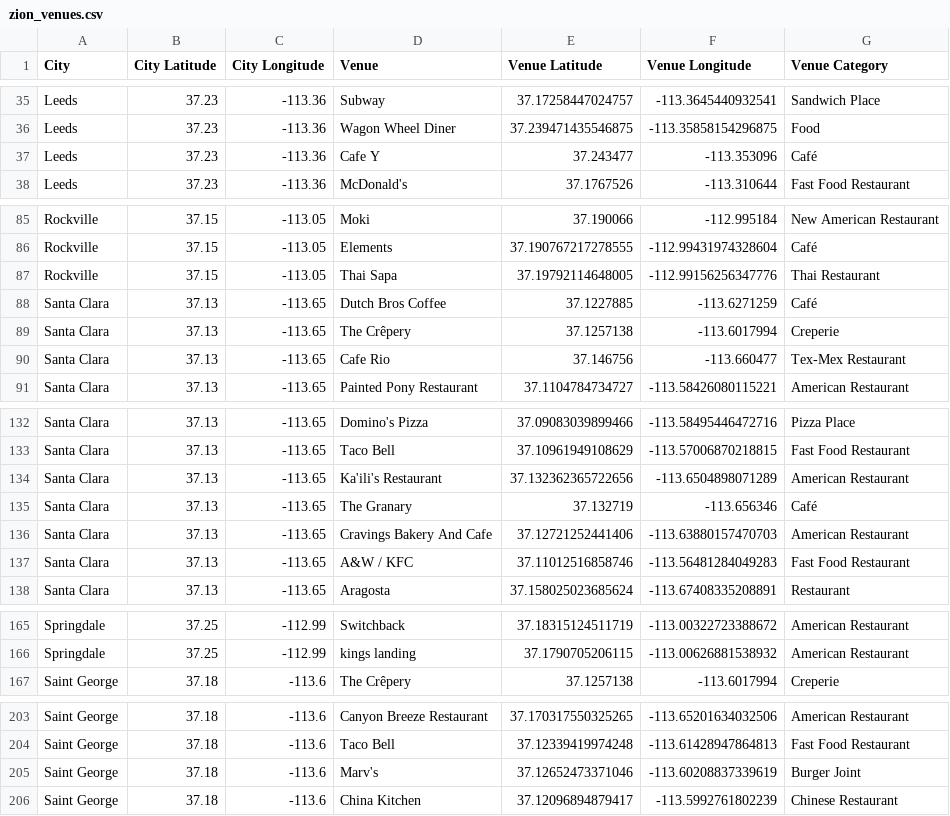
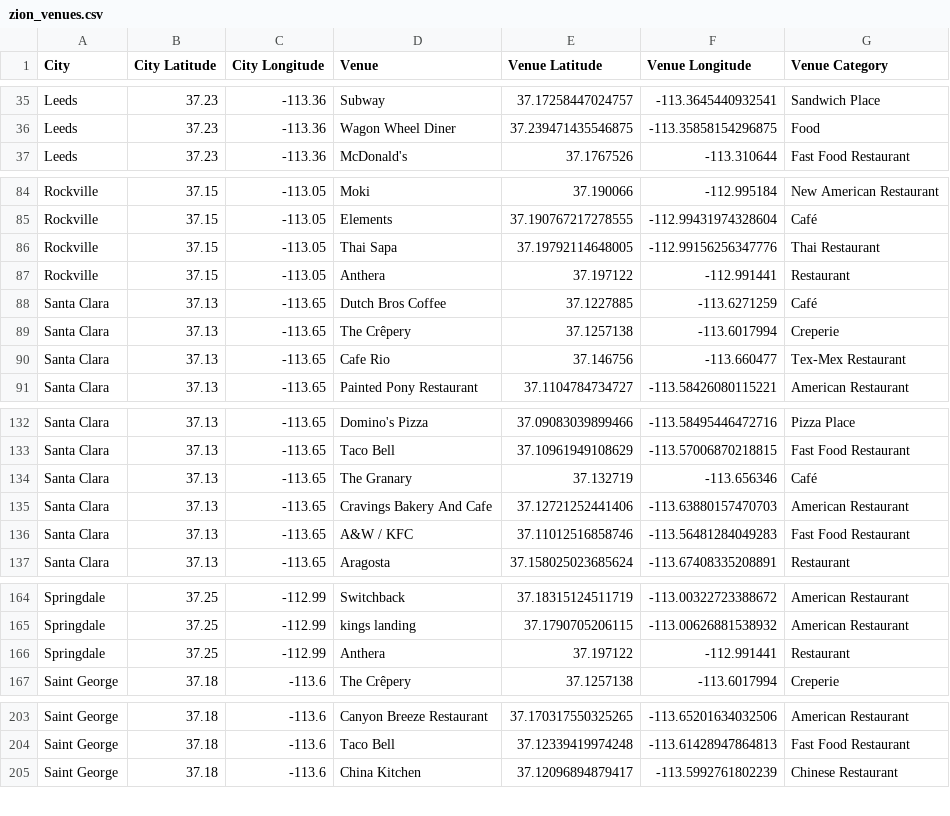
Before and after one commit to horan37/Coursera_Capstone, a CSV file: zion_venues.csv, drawn as a sheet; only a part is shown, gaps mark what is left out; removed rows and columns are numbered as before the commit, all else as after; the diff covers the shown part only; the diff names each change by its address in the sheet, - before the commit and + after, or states it on an @@ line.

```diff
--- a/zion_venues.csv
+++ b/zion_venues.csv
-row 37: Leeds | 37.23 | -113.36 | Cafe Y | 37.243477 | -113.353096 | Café
+row 87: Rockville | 37.15 | -113.05 | Anthera | 37.197122 | -112.991441 | Restaurant
-row 134: Santa Clara | 37.13 | -113.65 | Ka'ili's Restaurant | 37.132362365722656 | -113.6504898071289 | American Restaurant
+row 166: Springdale | 37.25 | -112.99 | Anthera | 37.197122 | -112.991441 | Restaurant
-row 205: Saint George | 37.18 | -113.6 | Marv's | 37.12652473371046 | -113.60208837339619 | Burger Joint
```
Also changed, not shown: 6 added rows, 6 removed rows and 39 edited cells elsewhere in this file, 1 other file.
